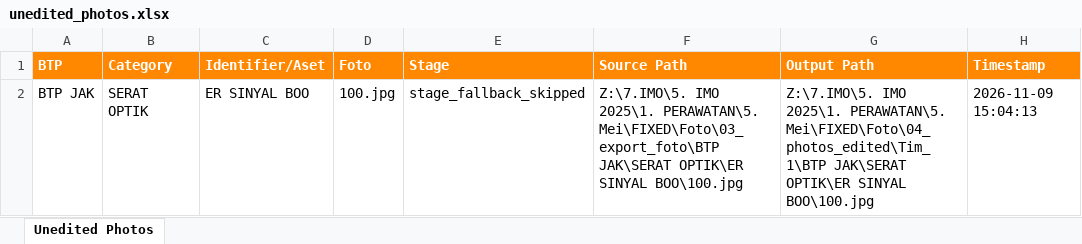
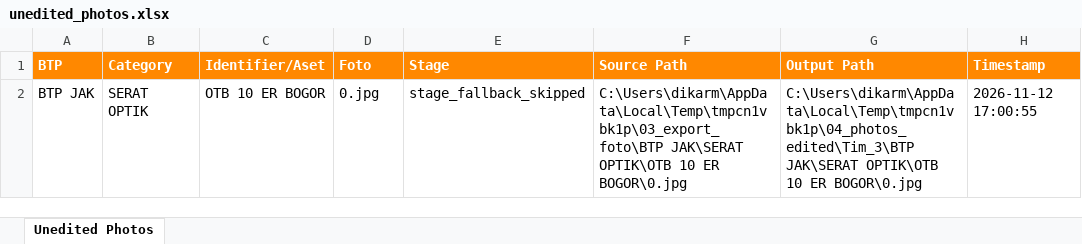
Before and after one commit to pangjaw/Sintelis_Update_Server, an Excel workbook: logs/unedited_photos.xlsx, sheet Unedited Photos, drawn as a sheet; values as stored, in another font and other column widths than the file's, no borders; the diff names each change by its address in the sheet, - before the commit and + after, or states it on an @@ line.

```diff
--- a/logs/unedited_photos.xlsx (sheet Unedited Photos)
+++ b/logs/unedited_photos.xlsx (sheet Unedited Photos)
-C2 (Identifier/Aset): ER SINYAL BOO
+C2 (Identifier/Aset): OTB 10 ER BOGOR
-D2 (Foto): 100.jpg
+D2 (Foto): 0.jpg
-F2 (Source Path): Z:\7.IMO\5. IMO 2025\1. PERAWATAN\5. Mei\FIXED\Foto\03_export_foto\BTP JAK\SERAT OPTIK\ER SINYAL BOO\100.jpg
+F2 (Source Path): C:\Users\dikarm\AppData\Local\Temp\tmpcn1vbk1p\03_export_foto\BTP JAK\SERAT OPTIK\OTB 10 ER BOGOR\0.jpg
-G2 (Output Path): Z:\7.IMO\5. IMO 2025\1. PERAWATAN\5. Mei\FIXED\Foto\04_photos_edited\Tim_1\BTP JAK\SERAT OPTIK\ER SINYAL BOO\100.jpg
+G2 (Output Path): C:\Users\dikarm\AppData\Local\Temp\tmpcn1vbk1p\04_photos_edited\Tim_3\BTP JAK\SERAT OPTIK\OTB 10 ER BOGOR\0.jpg
-H2 (Timestamp): 2026-11-09 15:04:13
+H2 (Timestamp): 2026-11-12 17:00:55
```
Also changed, not shown: 01_scripts_pendukung/web-app/logs/missing_dates.xlsx, 6 other files.
